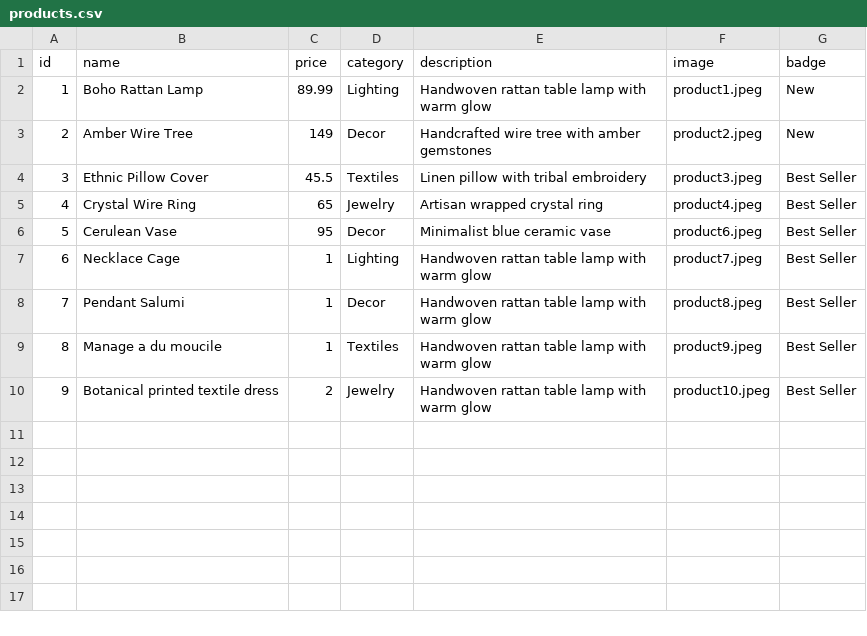
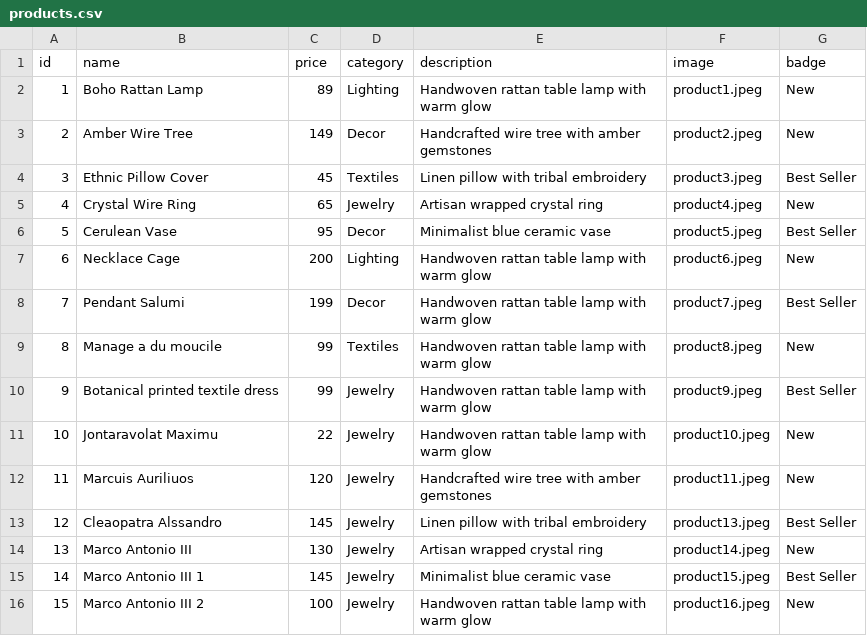
Before and after one commit to psdp210360/SheTrade_Template_01, a CSV file: Data/products.csv, drawn as a sheet.

```diff
--- a/Data/products.csv
+++ b/Data/products.csv
@@ -1,10 +1,16 @@
 id,name,price,category,description,image,badge
-1,Boho Rattan Lamp,89.99,Lighting,Handwoven rattan table lamp with warm glow,product1.jpeg,New
+1,Boho Rattan Lamp,89,Lighting,Handwoven rattan table lamp with warm glow,product1.jpeg,New
 2,Amber Wire Tree,149,Decor,Handcrafted wire tree with amber gemstones,product2.jpeg,New
-3,Ethnic Pillow Cover,45.5,Textiles,Linen pillow with tribal embroidery,product3.jpeg,Best Seller
-4,Crystal Wire Ring,65,Jewelry,Artisan wrapped crystal ring,product4.jpeg,Best Seller
-5,Cerulean Vase,95,Decor,Minimalist blue ceramic vase,product6.jpeg,Best Seller
-6,Necklace Cage,1,Lighting,Handwoven rattan table lamp with warm glow,product7.jpeg,Best Seller
-7,Pendant Salumi,1,Decor,Handwoven rattan table lamp with warm glow,product8.jpeg,Best Seller
-8,Manage a du moucile ,1,Textiles,Handwoven rattan table lamp with warm glow,product9.jpeg,Best Seller
-9,Botanical printed textile dress,2,Jewelry,Handwoven rattan table lamp with warm glow,product10.jpeg,Best Seller
+3,Ethnic Pillow Cover,45,Textiles,Linen pillow with tribal embroidery,product3.jpeg,Best Seller
+4,Crystal Wire Ring,65,Jewelry,Artisan wrapped crystal ring,product4.jpeg,New
+5,Cerulean Vase,95,Decor,Minimalist blue ceramic vase,product5.jpeg,Best Seller
+6,Necklace Cage,200,Lighting,Handwoven rattan table lamp with warm glow,product6.jpeg,New
+7,Pendant Salumi,199,Decor,Handwoven rattan table lamp with warm glow,product7.jpeg,Best Seller
+8,Manage a du moucile ,99,Textiles,Handwoven rattan table lamp with warm glow,product8.jpeg,New
+9,Botanical printed textile dress,99,Jewelry,Handwoven rattan table lamp with warm glow,product9.jpeg,Best Seller
+10,Jontaravolat Maximu,22,Jewelry,Handwoven rattan table lamp with warm glow,product10.jpeg,New
+11,Marcuis Auriliuos,120,Jewelry,Handcrafted wire tree with amber gemstones,product11.jpeg,New
+12,Cleaopatra Alssandro,145,Jewelry,Linen pillow with tribal embroidery,product13.jpeg,Best Seller
+13,Marco Antonio III,130,Jewelry,Artisan wrapped crystal ring,product14.jpeg,New
+14,Marco Antonio III 1,145,Jewelry,Minimalist blue ceramic vase,product15.jpeg,Best Seller
+15,Marco Antonio III 2,100,Jewelry,Handwoven rattan table lamp with warm glow,product16.jpeg,New
```
Also changed, not shown: Data/siteinfo.csv, 1 other file.
